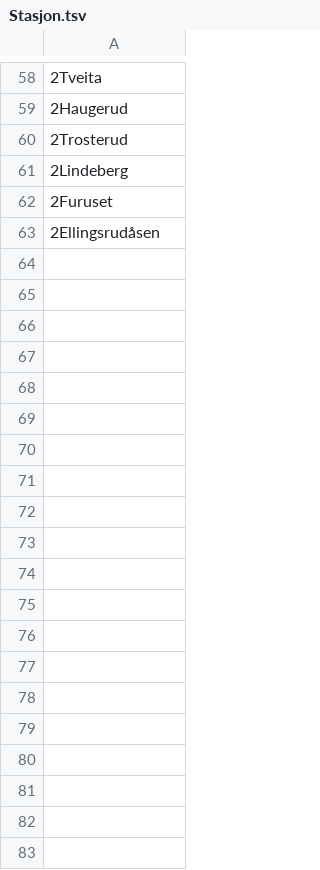
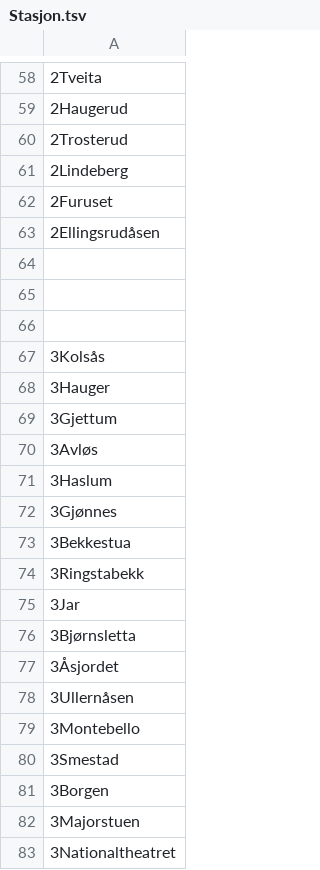
Before and after one commit to NgLoc01/T-Bane, a TSV file: Stasjon.tsv, drawn as a sheet; only a part is shown, gaps mark what is left out; the diff covers the shown part only.

Commit message:
lagt til alle stasjoner

```diff
--- a/Stasjon.tsv
+++ b/Stasjon.tsv
@@ -63 +63,21 @@
 2Ellingsrudåsen
+
+
+
+3Kolsås
+3Hauger
+3Gjettum
+3Avløs
+3Haslum
+3Gjønnes
+3Bekkestua
+3Ringstabekk
+3Jar
+3Bjørnsletta
+3Åsjordet
+3Ullernåsen
+3Montebello
+3Smestad
+3Borgen
+3Majorstuen
+3Nationaltheatret
```
Also changed, not shown: 102 added rows elsewhere in this file.
